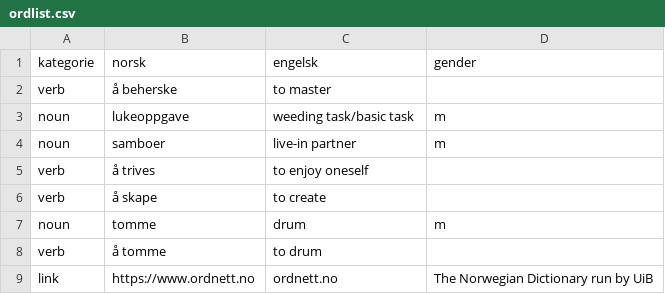
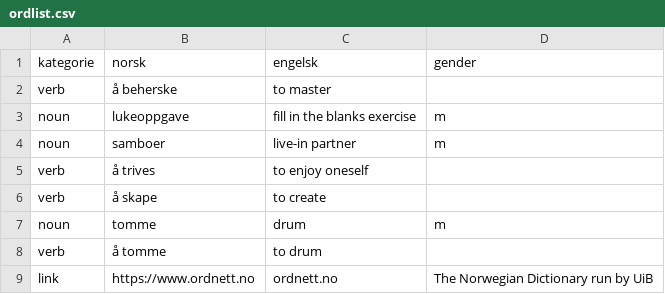
Before and after one commit to dfbr/dfbr.github.io, a CSV file: ordlist.csv, drawn as a sheet; only a part is shown.

```diff
--- a/ordlist.csv
+++ b/ordlist.csv
@@ -2,3 +2,3 @@ kategorie,norsk,engelsk,gender
 verb,å beherske,to master,
-noun,lukeoppgave,weeding task/basic task,m
+noun,lukeoppgave,fill in the blanks exercise,m
 noun,samboer,live-in partner,m
```
Also changed, not shown: 20 other files.
